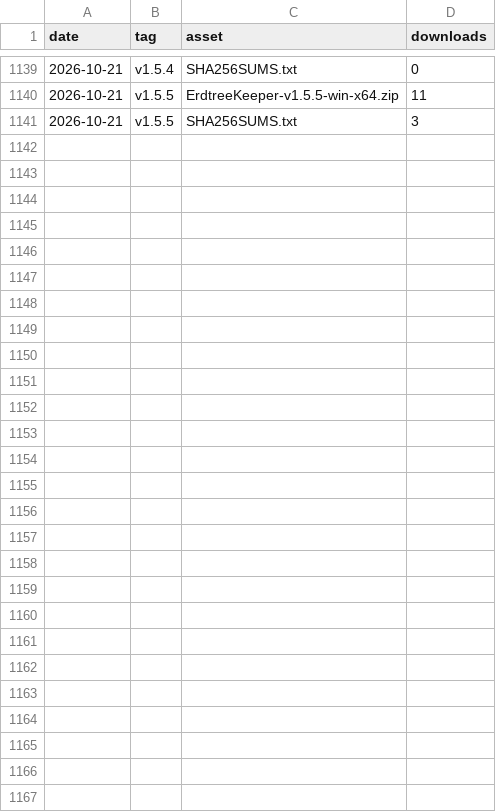
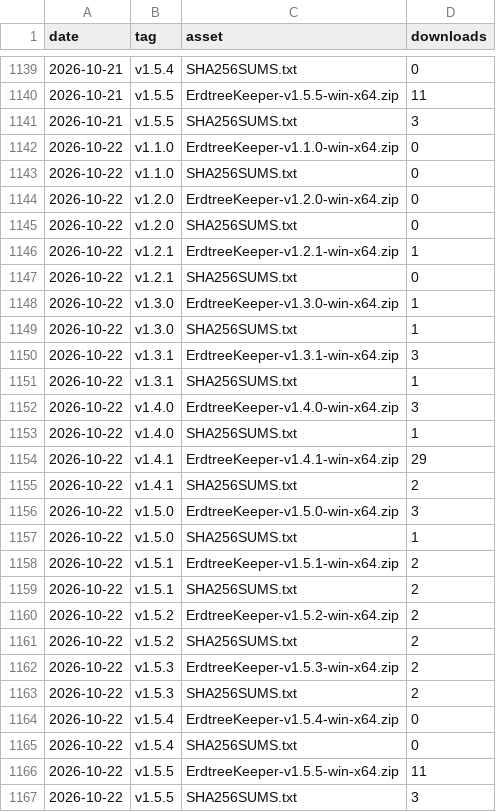
Before and after one commit to valiDol42/erdtree-keeper, a CSV file: stats/downloads.csv, drawn as a sheet; only a part is shown, gaps mark what is left out; the diff names each change by its address in the sheet, - before the commit and + after, or states it on an @@ line.

```diff
--- a/stats/downloads.csv
+++ b/stats/downloads.csv
+row 1142: 2026-10-22 | v1.1.0 | ErdtreeKeeper-v1.1.0-win-x64.zip | 0
+row 1143: 2026-10-22 | v1.1.0 | SHA256SUMS.txt | 0
+row 1144: 2026-10-22 | v1.2.0 | ErdtreeKeeper-v1.2.0-win-x64.zip | 0
+row 1145: 2026-10-22 | v1.2.0 | SHA256SUMS.txt | 0
+row 1146: 2026-10-22 | v1.2.1 | ErdtreeKeeper-v1.2.1-win-x64.zip | 1
+row 1147: 2026-10-22 | v1.2.1 | SHA256SUMS.txt | 0
+row 1148: 2026-10-22 | v1.3.0 | ErdtreeKeeper-v1.3.0-win-x64.zip | 1
+row 1149: 2026-10-22 | v1.3.0 | SHA256SUMS.txt | 1
+row 1150: 2026-10-22 | v1.3.1 | ErdtreeKeeper-v1.3.1-win-x64.zip | 3
+row 1151: 2026-10-22 | v1.3.1 | SHA256SUMS.txt | 1
+row 1152: 2026-10-22 | v1.4.0 | ErdtreeKeeper-v1.4.0-win-x64.zip | 3
+row 1153: 2026-10-22 | v1.4.0 | SHA256SUMS.txt | 1
+row 1154: 2026-10-22 | v1.4.1 | ErdtreeKeeper-v1.4.1-win-x64.zip | 29
+row 1155: 2026-10-22 | v1.4.1 | SHA256SUMS.txt | 2
+row 1156: 2026-10-22 | v1.5.0 | ErdtreeKeeper-v1.5.0-win-x64.zip | 3
+row 1157: 2026-10-22 | v1.5.0 | SHA256SUMS.txt | 1
+row 1158: 2026-10-22 | v1.5.1 | ErdtreeKeeper-v1.5.1-win-x64.zip | 2
+row 1159: 2026-10-22 | v1.5.1 | SHA256SUMS.txt | 2
+row 1160: 2026-10-22 | v1.5.2 | ErdtreeKeeper-v1.5.2-win-x64.zip | 2
+row 1161: 2026-10-22 | v1.5.2 | SHA256SUMS.txt | 2
+row 1162: 2026-10-22 | v1.5.3 | ErdtreeKeeper-v1.5.3-win-x64.zip | 2
+row 1163: 2026-10-22 | v1.5.3 | SHA256SUMS.txt | 2
+row 1164: 2026-10-22 | v1.5.4 | ErdtreeKeeper-v1.5.4-win-x64.zip | 0
+row 1165: 2026-10-22 | v1.5.4 | SHA256SUMS.txt | 0
+row 1166: 2026-10-22 | v1.5.5 | ErdtreeKeeper-v1.5.5-win-x64.zip | 11
+row 1167: 2026-10-22 | v1.5.5 | SHA256SUMS.txt | 3
```
Also changed, not shown: stats/paths.csv, stats/referrers.csv, 2 other files.
